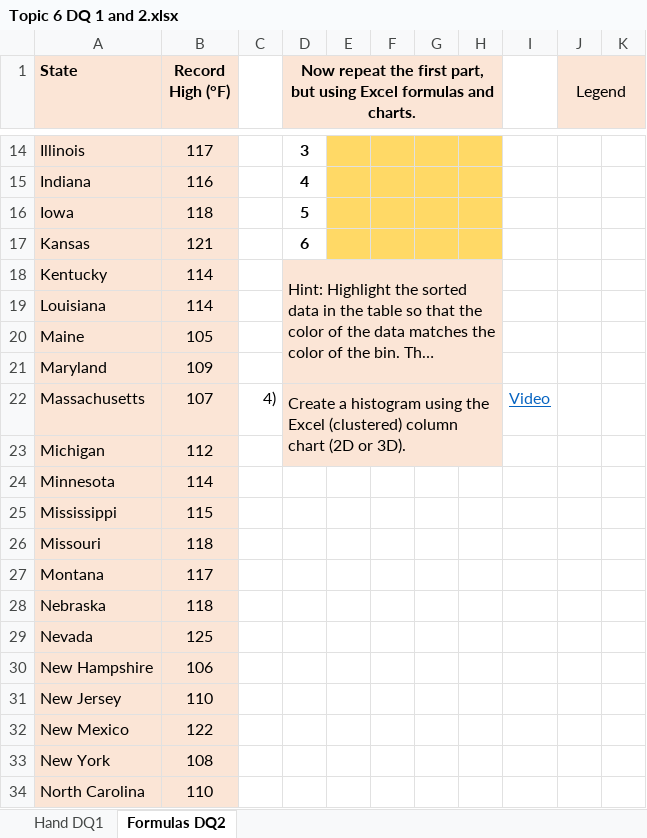
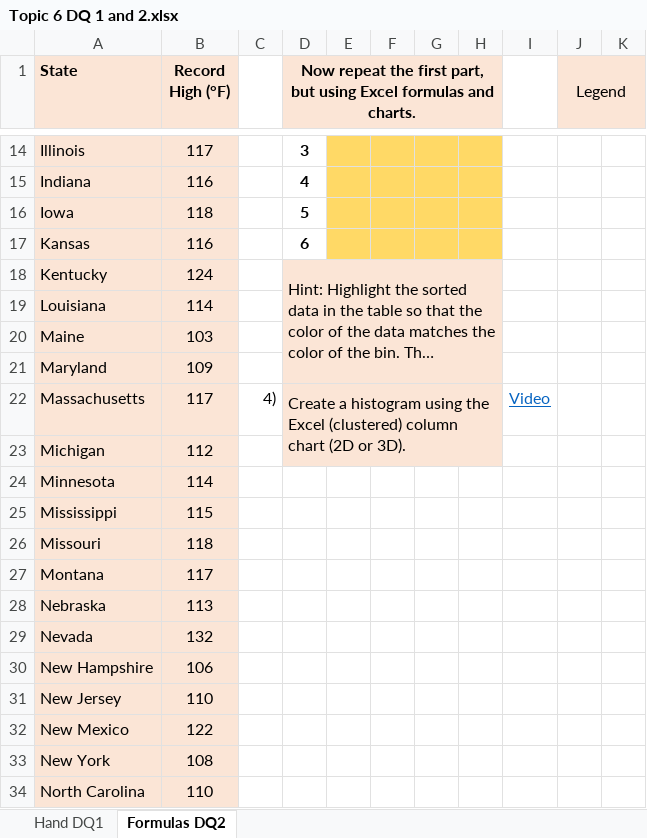
Before and after one commit to ketchers/Teaching, an Excel workbook: 144F20/Topic 6/Topic 6 DQ 1 and 2.xlsx, sheet Formulas DQ2, drawn as a sheet; only a part is shown, gaps mark what is left out; long unchanged cells end in …; values as stored, in another font and other column widths than the file's, no borders; charts and pictures and conditional formats not drawn; the diff covers the shown part only; the diff names each change by its address in the sheet, - before the commit and + after, or states it on an @@ line.

```diff
--- a/144F20/Topic 6/Topic 6 DQ 1 and 2.xlsx (sheet Formulas DQ2)
+++ b/144F20/Topic 6/Topic 6 DQ 1 and 2.xlsx (sheet Formulas DQ2)
-B17 (Record High (°F)): 121
+B17 (Record High (°F)): 116
-B18 (Record High (°F)): 114
+B18 (Record High (°F)): 124
-B20 (Record High (°F)): 105
+B20 (Record High (°F)): 103
-B22 (Record High (°F)): 107
+B22 (Record High (°F)): 117
-B28 (Record High (°F)): 118
+B28 (Record High (°F)): 113
-B29 (Record High (°F)): 125
+B29 (Record High (°F)): 132
```
Also changed, not shown: 15 edited cells elsewhere in this sheet, sheet Hand DQ1, formulas that keep their value.
